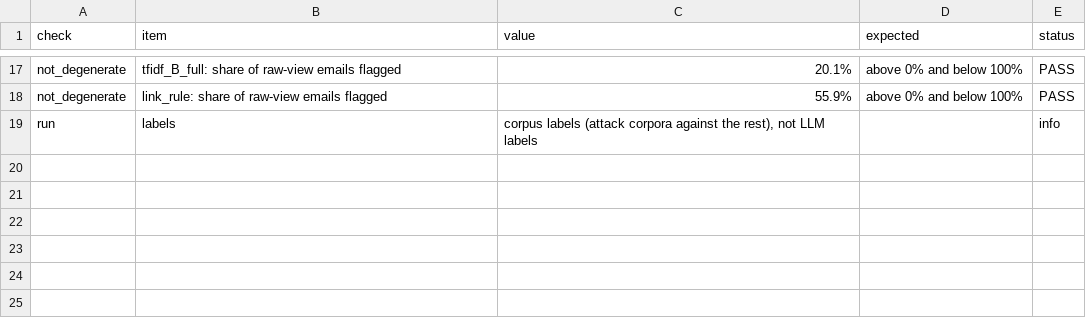
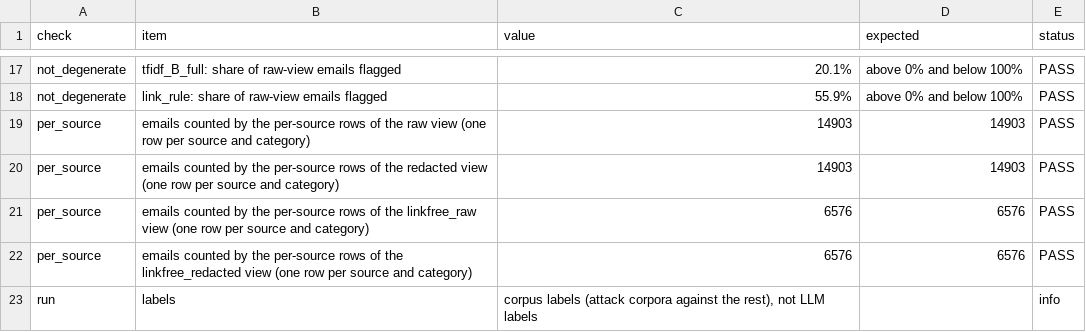
Before and after one commit to Nagasai-Datta/PretextGuard, a CSV file: results/n1_checks.csv, drawn as a sheet; only a part is shown, gaps mark what is left out.

```diff
--- a/results/n1_checks.csv
+++ b/results/n1_checks.csv
@@ -18,2 +18,6 @@ not_degenerate,tfidf_B_full: share of raw-view emails flagged,20.1%,above 0% and
 not_degenerate,link_rule: share of raw-view emails flagged,55.9%,above 0% and below 100%,PASS
+per_source,emails counted by the per-source rows of the raw view (one row per source and category),14903,14903,PASS
+per_source,emails counted by the per-source rows of the redacted view (one row per source and category),14903,14903,PASS
+per_source,emails counted by the per-source rows of the linkfree_raw view (one row per source and category),6576,6576,PASS
+per_source,emails counted by the per-source rows of the linkfree_redacted view (one row per source and category),6576,6576,PASS
 run,labels,"corpus labels (attack corpora against the rest), not LLM labels",,info
```
Also changed, not shown: results/arch_checks.csv, results/arch_systems.csv, 9 other files.
